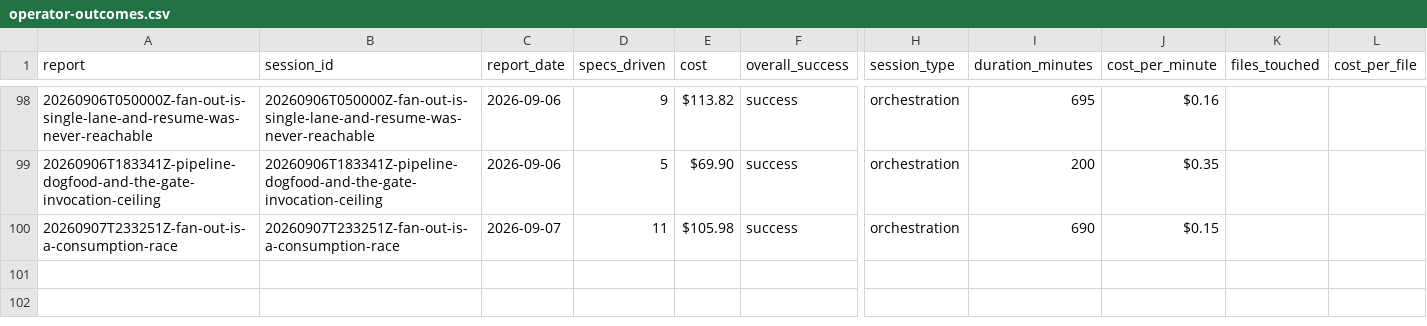
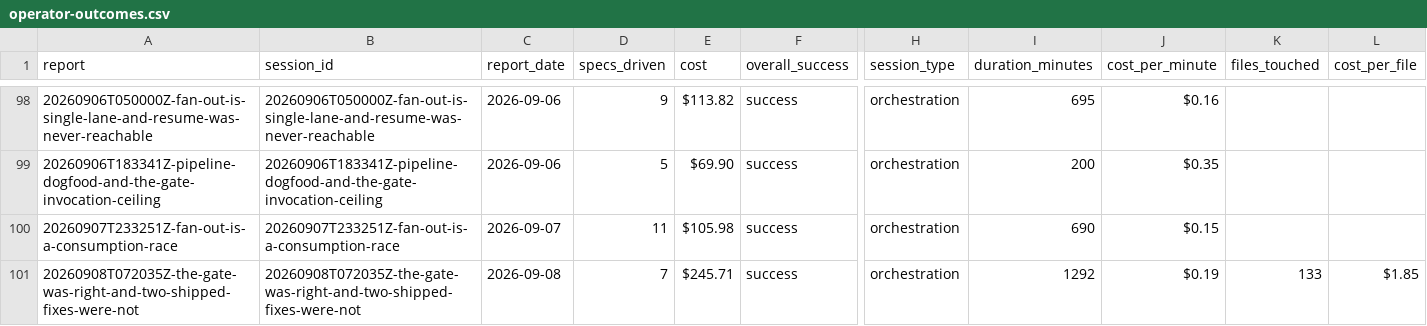
Before and after one commit to cbrenner04/jarvis, a CSV file: reports/operator-outcomes.csv, drawn as a sheet; only a part is shown, gaps mark what is left out; rows hold the shown columns only; the diff names each change by its address in the sheet, - before the commit and + after, or states it on an @@ line.

```diff
--- a/reports/operator-outcomes.csv
+++ b/reports/operator-outcomes.csv
+row 101: 20260908T072035Z-the-gate-was-right-and-two-shipped-fixes-were-not | 20260908T072035Z-the-gate-was-right-and-two-shipped-fixes-were-not | 2026-09-08 | 7 | $245.71 | success | orchestration | 1292 | $0.19 | 133 | $1.85
```
Also changed, not shown: reports/efficiency.csv, reports/operator-costs.csv, 3 other files.
